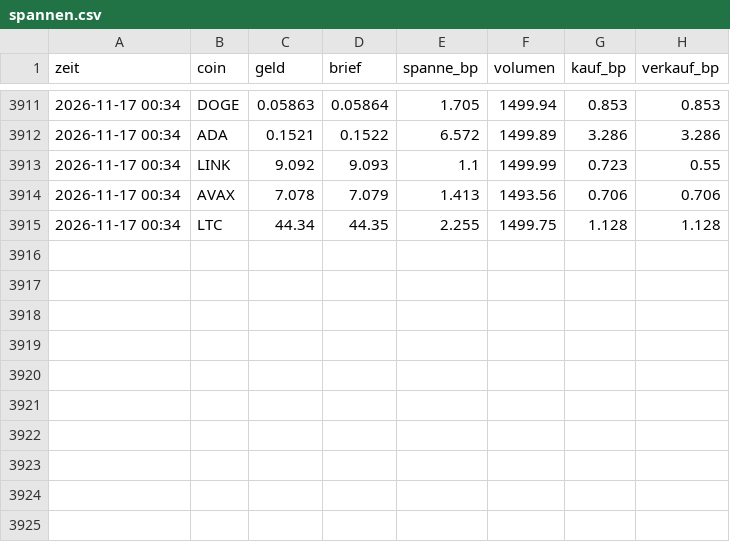
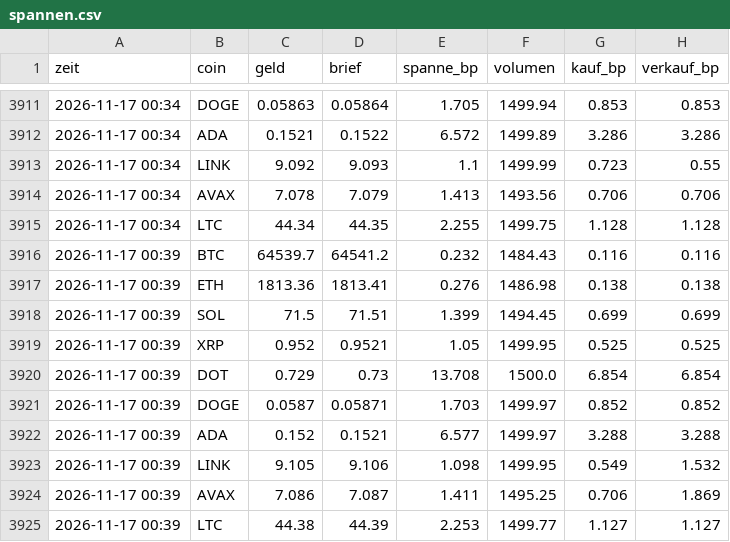
Before and after one commit to julienbaltrocco-bit/OdinGate-Botv134, a CSV file: swing-hybrid/vorwaertstest/lauf/spannen.csv, drawn as a sheet; only a part is shown, gaps mark what is left out.

Commit message:
Vorwärtstest (Papier) 2026-11-17 00:39 UTC
Automatischer Lauf auf dem eigenen Server, ohne KI.

```diff
--- a/swing-hybrid/vorwaertstest/lauf/spannen.csv
+++ b/swing-hybrid/vorwaertstest/lauf/spannen.csv
@@ -3915 +3915,11 @@ zeit,coin,geld,brief,spanne_bp,volumen,kauf_bp,verkauf_bp
 2026-11-17 00:34,LTC,44.34,44.35,2.255,1499.75,1.128,1.128
+2026-11-17 00:39,BTC,64539.7,64541.2,0.232,1484.43,0.116,0.116
+2026-11-17 00:39,ETH,1813.36,1813.41,0.276,1486.98,0.138,0.138
+2026-11-17 00:39,SOL,71.5,71.51,1.399,1494.45,0.699,0.699
+2026-11-17 00:39,XRP,0.952,0.9521,1.05,1499.95,0.525,0.525
+2026-11-17 00:39,DOT,0.729,0.73,13.708,1500.0,6.854,6.854
+2026-11-17 00:39,DOGE,0.0587,0.05871,1.703,1499.97,0.852,0.852
+2026-11-17 00:39,ADA,0.152,0.1521,6.577,1499.97,3.288,3.288
+2026-11-17 00:39,LINK,9.105,9.106,1.098,1499.95,0.549,1.532
+2026-11-17 00:39,AVAX,7.086,7.087,1.411,1495.25,0.706,1.869
+2026-11-17 00:39,LTC,44.38,44.39,2.253,1499.77,1.127,1.127
```
Also changed, not shown: swing-hybrid/vorwaertstest/lauf/stand.csv, 4 other files.
